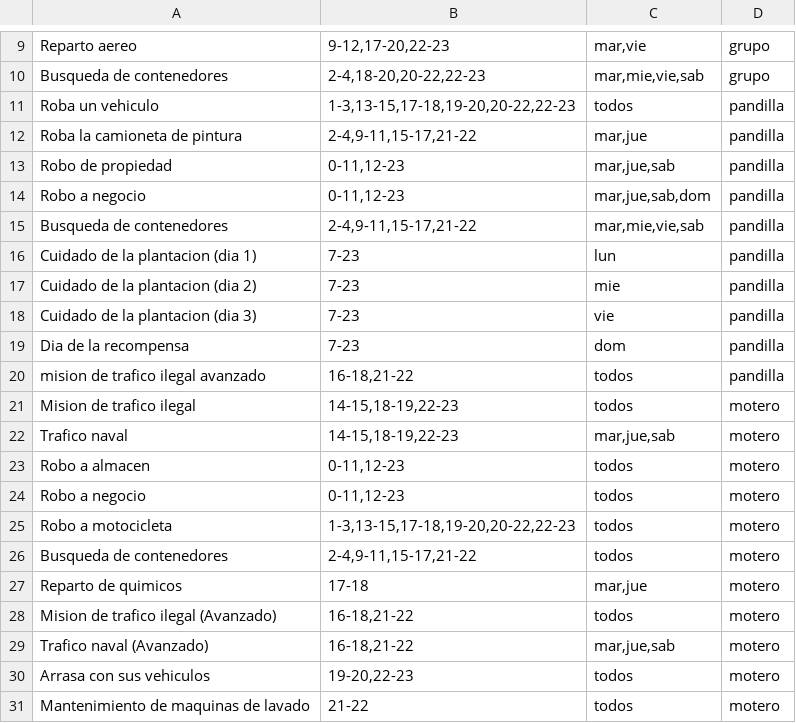
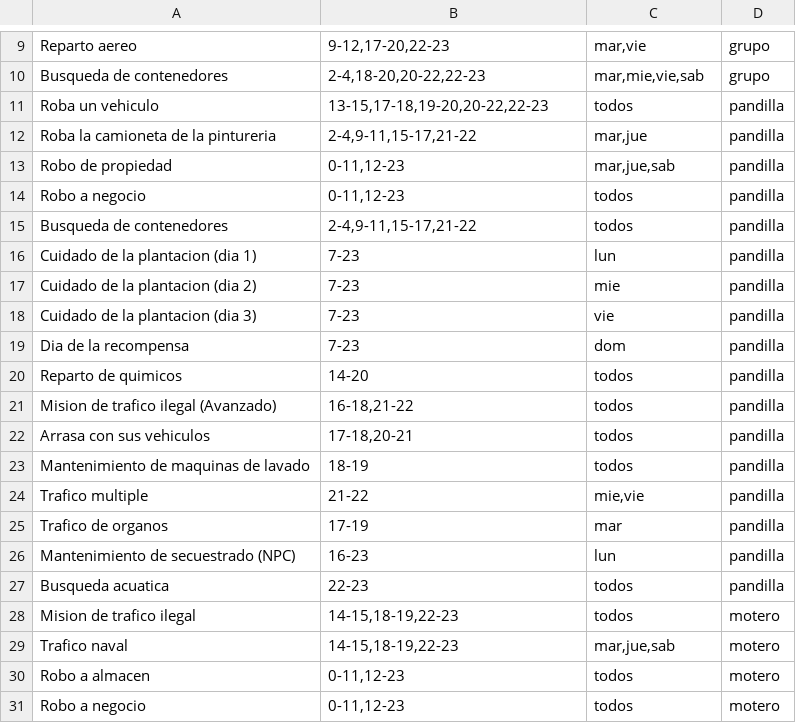
Before and after one commit to Peron4TheWin/misiones-hub, a CSV file: actividades.csv, drawn as a sheet; only a part is shown, gaps mark what is left out; the shorter side is filled out with more unchanged rows.

Commit message:
Update Pandilla activities with accurate schedules and new missions

```diff
--- a/actividades.csv
+++ b/actividades.csv
@@ -10,7 +10,7 @@ Reparto aereo;9-12,17-20,22-23;mar,vie;grupo
 Busqueda de contenedores;2-4,18-20,20-22,22-23;mar,mie,vie,sab;grupo
-Roba un vehiculo;1-3,13-15,17-18,19-20,20-22,22-23;todos;pandilla
-Roba la camioneta de pintura;2-4,9-11,15-17,21-22;mar,jue;pandilla
+Roba un vehiculo;13-15,17-18,19-20,20-22,22-23;todos;pandilla
+Roba la camioneta de la pintureria;2-4,9-11,15-17,21-22;mar,jue;pandilla
 Robo de propiedad;0-11,12-23;mar,jue,sab;pandilla
-Robo a negocio;0-11,12-23;mar,jue,sab,dom;pandilla
-Busqueda de contenedores;2-4,9-11,15-17,21-22;mar,mie,vie,sab;pandilla
+Robo a negocio;0-11,12-23;todos;pandilla
+Busqueda de contenedores;2-4,9-11,15-17,21-22;todos;pandilla
 Cuidado de la plantacion (dia 1);7-23;lun;pandilla
@@ -19,3 +19,10 @@ Cuidado de la plantacion (dia 3);7-23;vie;pandilla
 Dia de la recompensa;7-23;dom;pandilla
-mision de trafico ilegal avanzado;16-18,21-22;todos;pandilla
+Reparto de quimicos;14-20;todos;pandilla
+Mision de trafico ilegal (Avanzado);16-18,21-22;todos;pandilla
+Arrasa con sus vehiculos;17-18,20-21;todos;pandilla
+Mantenimiento de maquinas de lavado;18-19;todos;pandilla
+Trafico multiple;21-22;mie,vie;pandilla
+Trafico de organos;17-19;mar;pandilla
+Mantenimiento de secuestrado (NPC);16-23;lun;pandilla
+Busqueda acuatica;22-23;todos;pandilla
 Mision de trafico ilegal;14-15,18-19,22-23;todos;motero
```
